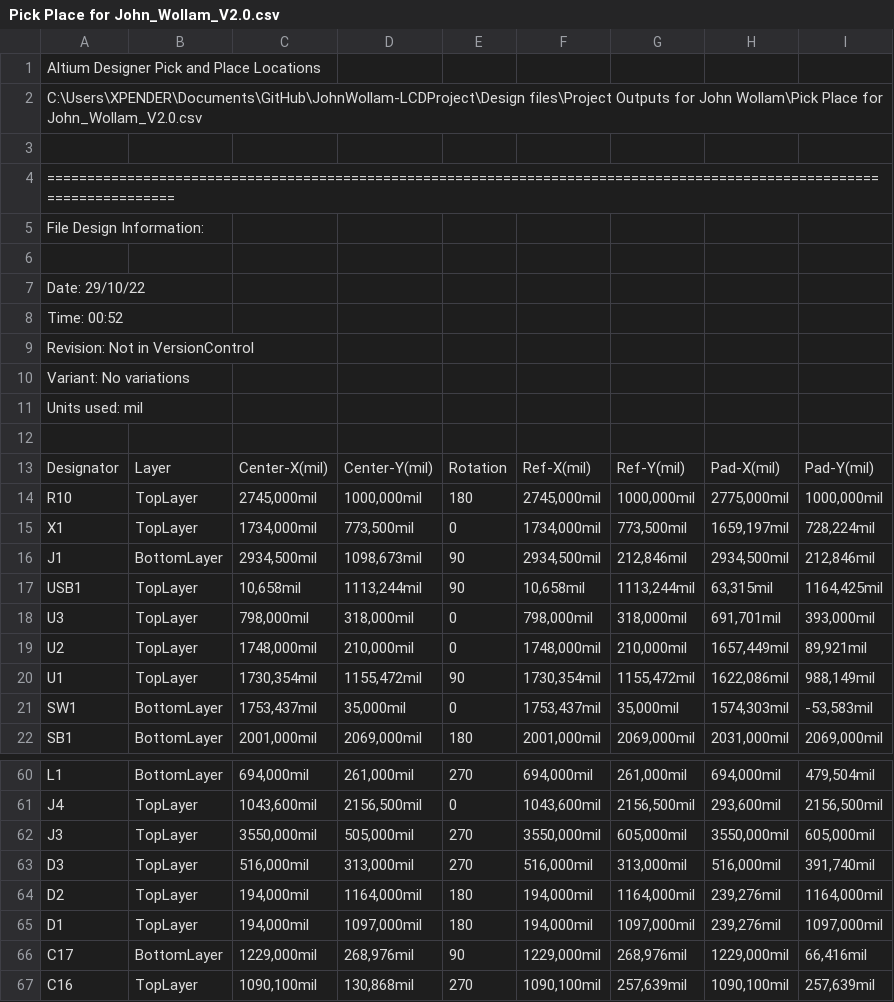
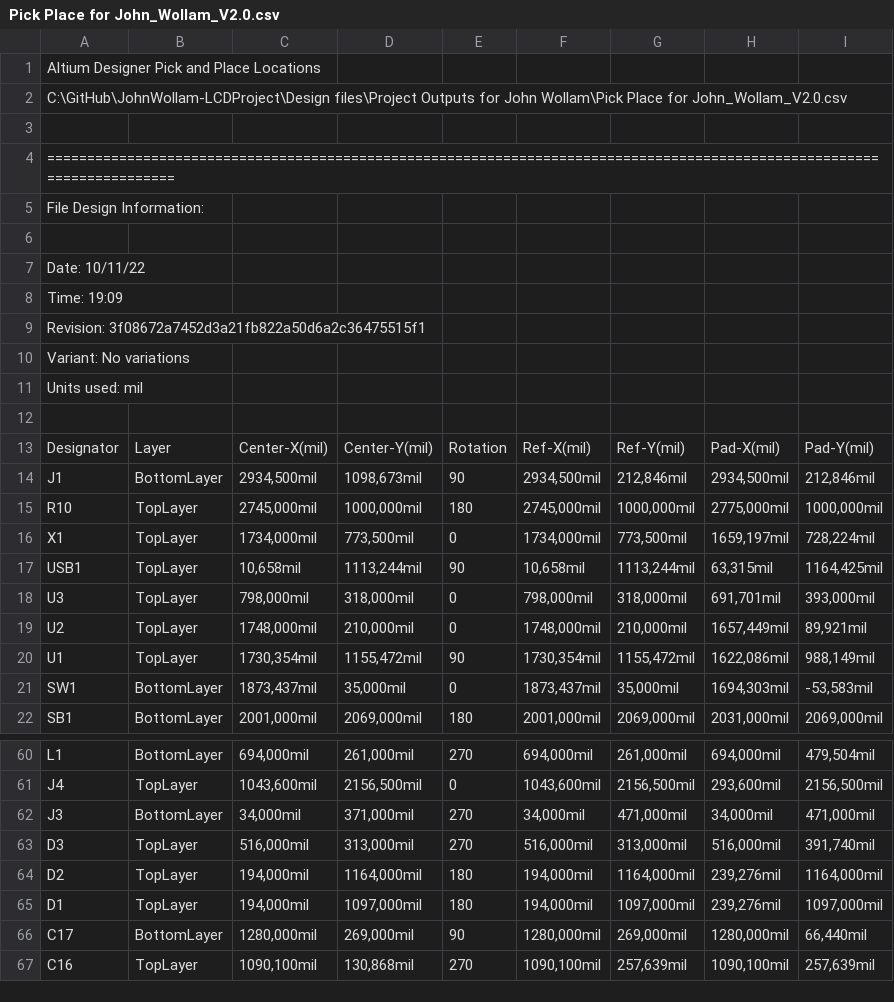
Before and after one commit to eSpark-Backup/johnwollam-lcdproject, a CSV file: Deliverables/Pick n Place/Pick Place for John_Wollam_V2.0.csv, drawn as a sheet; only a part is shown, gaps mark what is left out; the diff covers the shown part only.

```diff
--- a/Deliverables/Pick n Place/Pick Place for John_Wollam_V2.0.csv
+++ b/Deliverables/Pick n Place/Pick Place for John_Wollam_V2.0.csv
@@ -1,3 +1,3 @@
 Altium Designer Pick and Place Locations
-C:\Users\XPENDER\Documents\GitHub\JohnWollam-LCDProject\Design files\Project Outputs for John Wollam\Pick Place for John_Wollam_V2.0.csv
+C:\GitHub\JohnWollam-LCDProject\Design files\Project Outputs for John Wollam\Pick Place for John_Wollam_V2.0.csv
 
@@ -6,5 +6,5 @@ File Design Information:
 
-Date:       29/10/22
-Time:       00:52
-Revision:   Not in VersionControl
+Date:       10/11/22
+Time:       19:09
+Revision:   3f08672a7452d3a21fb822a50d6a2c36475515f1
 Variant:    No variations
@@ -13,5 +13,5 @@ Units used: mil
 "Designator","Layer","Center-X(mil)","Center-Y(mil)","Rotation","Ref-X(mil)","Ref-Y(mil)","Pad-X(mil)","Pad-Y(mil)"
+"J1","BottomLayer","2934,500mil","1098,673mil","90","2934,500mil","212,846mil","2934,500mil","212,846mil"
 "R10","TopLayer","2745,000mil","1000,000mil","180","2745,000mil","1000,000mil","2775,000mil","1000,000mil"
 "X1","TopLayer","1734,000mil","773,500mil","0","1734,000mil","773,500mil","1659,197mil","728,224mil"
-"J1","BottomLayer","2934,500mil","1098,673mil","90","2934,500mil","212,846mil","2934,500mil","212,846mil"
 "USB1","TopLayer","10,658mil","1113,244mil","90","10,658mil","1113,244mil","63,315mil","1164,425mil"
@@ -20,3 +20,3 @@ Units used: mil
 "U1","TopLayer","1730,354mil","1155,472mil","90","1730,354mil","1155,472mil","1622,086mil","988,149mil"
-"SW1","BottomLayer","1753,437mil","35,000mil","0","1753,437mil","35,000mil","1574,303mil","-53,583mil"
+"SW1","BottomLayer","1873,437mil","35,000mil","0","1873,437mil","35,000mil","1694,303mil","-53,583mil"
 "SB1","BottomLayer","2001,000mil","2069,000mil","180","2001,000mil","2069,000mil","2031,000mil","2069,000mil"
@@ -61,3 +61,3 @@ Units used: mil
 "J4","TopLayer","1043,600mil","2156,500mil","0","1043,600mil","2156,500mil","293,600mil","2156,500mil"
-"J3","TopLayer","3550,000mil","505,000mil","270","3550,000mil","605,000mil","3550,000mil","605,000mil"
+"J3","BottomLayer","34,000mil","371,000mil","270","34,000mil","471,000mil","34,000mil","471,000mil"
 "D3","TopLayer","516,000mil","313,000mil","270","516,000mil","313,000mil","516,000mil","391,740mil"
@@ -65,3 +65,3 @@ Units used: mil
 "D1","TopLayer","194,000mil","1097,000mil","180","194,000mil","1097,000mil","239,276mil","1097,000mil"
-"C17","BottomLayer","1229,000mil","268,976mil","90","1229,000mil","268,976mil","1229,000mil","66,416mil"
+"C17","BottomLayer","1280,000mil","269,000mil","90","1280,000mil","269,000mil","1280,000mil","66,440mil"
 "C16","TopLayer","1090,100mil","130,868mil","270","1090,100mil","257,639mil","1090,100mil","257,639mil"
```
Also changed, not shown: 3 edited cells elsewhere in this file, 49 other files.
